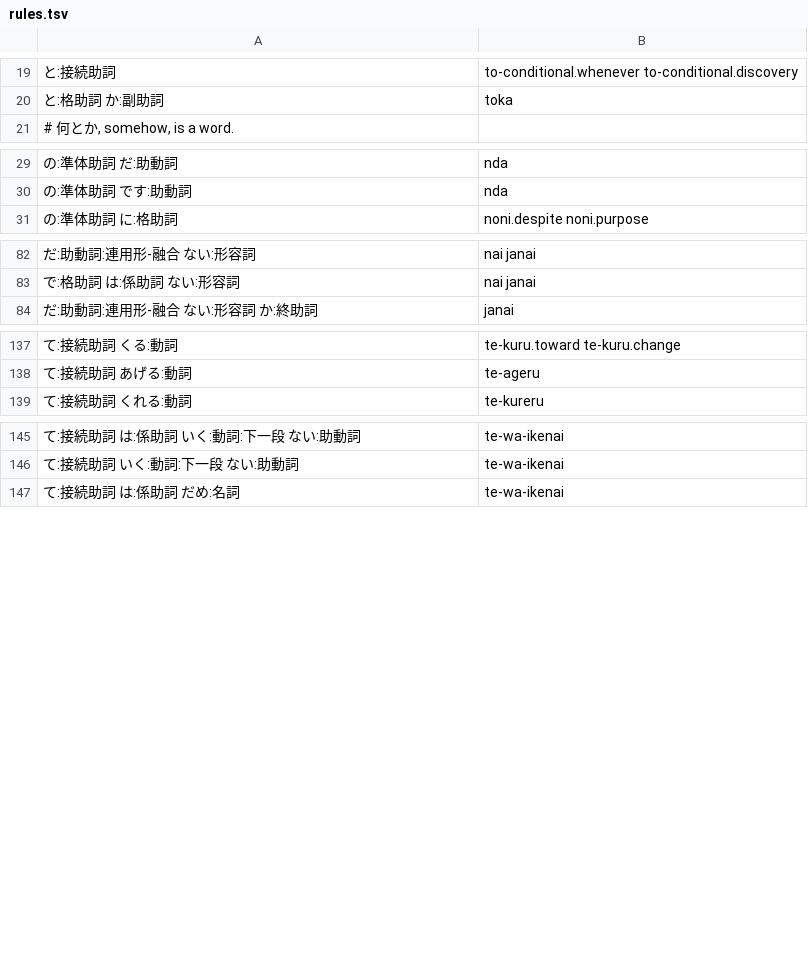
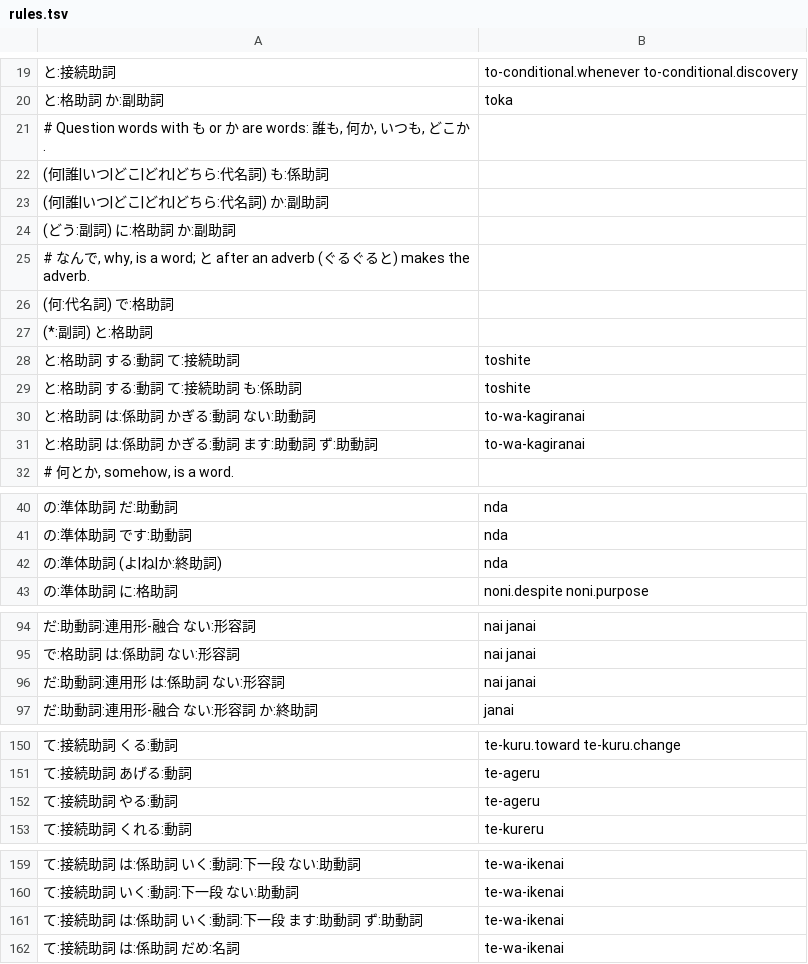
Before and after one commit to OmerGulec/GuidedLanguage, a TSV file: content/ja/grammar/rules.tsv, drawn as a sheet; only a part is shown, gaps mark what is left out; the diff covers the shown part only; the diff names each change by its address in the sheet, - before the commit and + after, or states it on an @@ line.

```diff
--- a/content/ja/grammar/rules.tsv
+++ b/content/ja/grammar/rules.tsv
+row 21: # Question words with も or か are words: 誰も, 何か, いつも, どこか.
+row 22: (何|誰|いつ|どこ|どれ|どちら:代名詞) も:係助詞
+row 23: (何|誰|いつ|どこ|どれ|どちら:代名詞) か:副助詞
+row 24: (どう:副詞) に:格助詞 か:副助詞
+row 25: # なんで, why, is a word; と after an adverb (ぐるぐると) makes the adverb.
+row 26: (何:代名詞) で:格助詞
+row 27: (*:副詞) と:格助詞
+row 28: と:格助詞 する:動詞 て:接続助詞 | toshite
+row 29: と:格助詞 する:動詞 て:接続助詞 も:係助詞 | toshite
+row 30: と:格助詞 は:係助詞 かぎる:動詞 ない:助動詞 | to-wa-kagiranai
+row 31: と:格助詞 は:係助詞 かぎる:動詞 ます:助動詞 ず:助動詞 | to-wa-kagiranai
+row 42: の:準体助詞 (よ|ね|か:終助詞) | nda
+row 96: だ:助動詞:連用形 は:係助詞 ない:形容詞 | nai janai
+row 152: て:接続助詞 やる:動詞 | te-ageru
+row 161: て:接続助詞 は:係助詞 いく:動詞:下一段 ます:助動詞 ず:助動詞 | te-wa-ikenai
```
Also changed, not shown: 1 edited cell elsewhere in this file, content/ja/grammar/checks.tsv, 3 other files.
